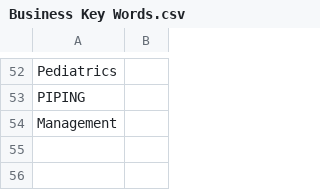
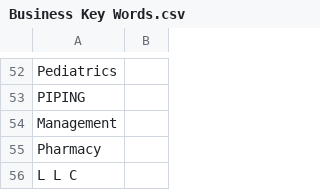
Before and after one commit to RondellBKing/lsb, a CSV file: lsb/Business Key Words.csv, drawn as a sheet; only a part is shown, gaps mark what is left out.

```diff
--- a/lsb/Business Key Words.csv
+++ b/lsb/Business Key Words.csv
@@ -54 +54,3 @@ PIPING,
 Management,
+Pharmacy,
+L L C,
```
Also changed, not shown: 6 other files.
